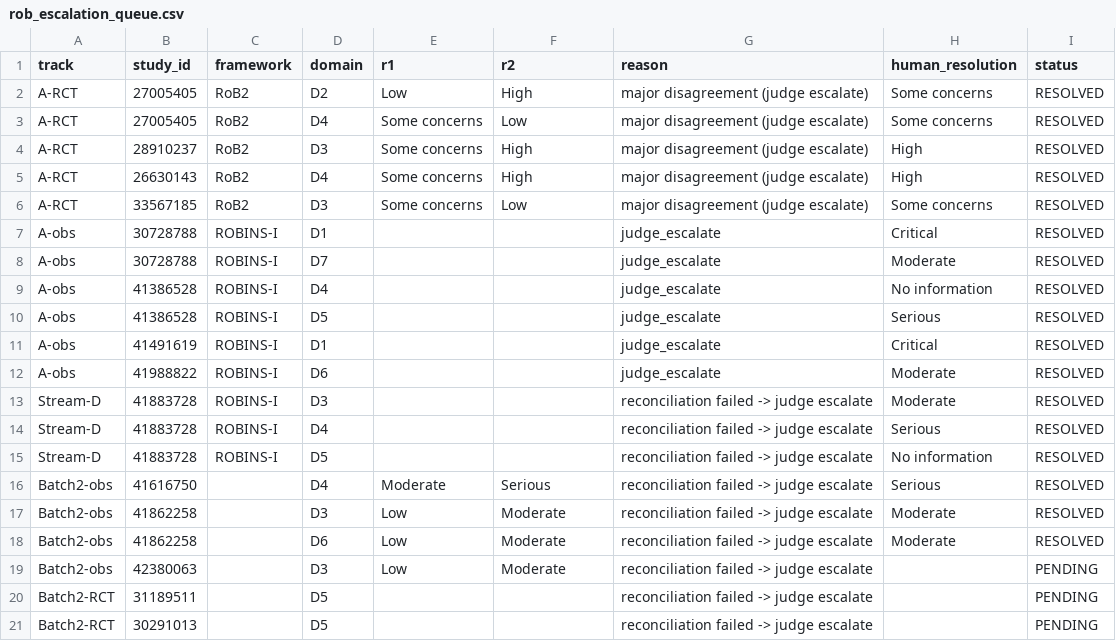
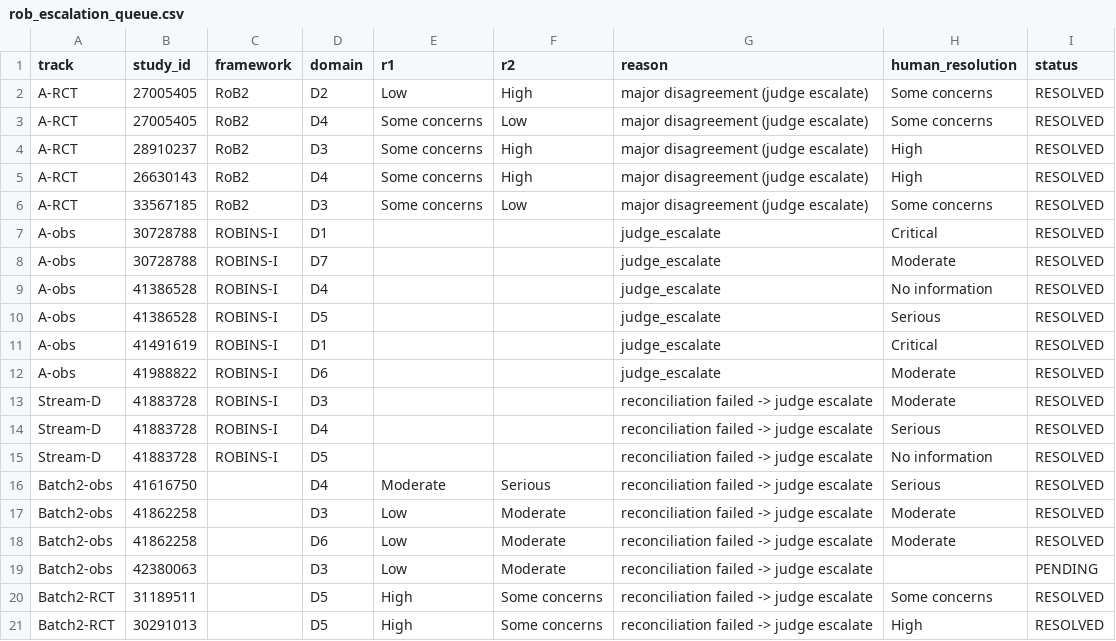
Before and after one commit to dafraile/glp1-neuropsych-safety, a CSV file: results/rob_escalation_queue.csv, drawn as a sheet.

Commit message:
Resolve REWIND/Harmony D5 escalations; backfill reviewer values
- 31189511 (REWIND) D5=Some concerns, 30291013 (Harmony) D5=High per adjudication
  (both remain High overall via D4). RCT table escalation_status now all resolved.
- Backfill r1=High/r2=Some concerns for both D5 queue rows (were null in CSV;
  values recovered from engine escalation packet). Queue: 19 resolved / 1 pending
  (42380063 D3).

```diff
--- a/results/rob_escalation_queue.csv
+++ b/results/rob_escalation_queue.csv
@@ -19,3 +19,3 @@ Batch2-obs,41862258,,D6,Low,Moderate,reconciliation failed -> judge escalate,Mod
 Batch2-obs,42380063,,D3,Low,Moderate,reconciliation failed -> judge escalate,,PENDING
-Batch2-RCT,31189511,,D5,,,reconciliation failed -> judge escalate,,PENDING
-Batch2-RCT,30291013,,D5,,,reconciliation failed -> judge escalate,,PENDING
+Batch2-RCT,31189511,,D5,High,Some concerns,reconciliation failed -> judge escalate,Some concerns,RESOLVED
+Batch2-RCT,30291013,,D5,High,Some concerns,reconciliation failed -> judge escalate,High,RESOLVED
```
Also changed, not shown: results/stream_A_RCT_rob_ratings.csv.
